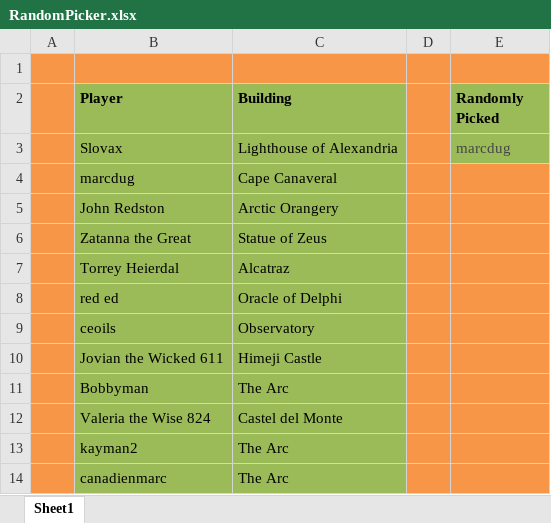
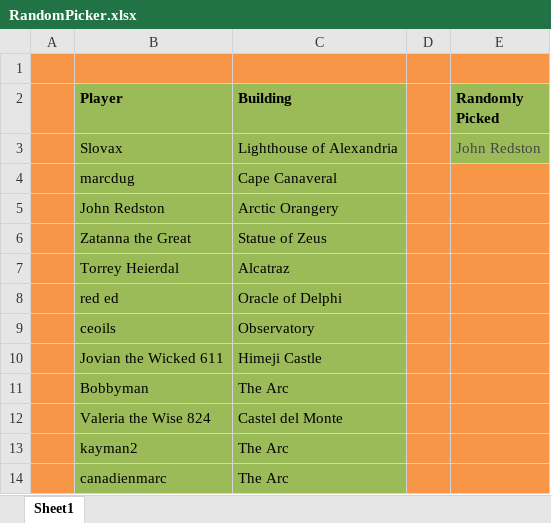
Before and after one commit to LazarusLottery/LazarusLottery.github.io, an Excel workbook: RandomPicker.xlsx, sheet Sheet1, drawn as a sheet; values as stored, in another font and other column widths than the file's, no borders; the diff names each change by its address in the sheet, - before the commit and + after, or states it on an @@ line.

```diff
--- a/RandomPicker.xlsx (sheet Sheet1)
+++ b/RandomPicker.xlsx (sheet Sheet1)
-E3 (Randomly Picked): marcdug
+E3 (Randomly Picked): John Redston
```
Also changed, not shown: 2 other files.
